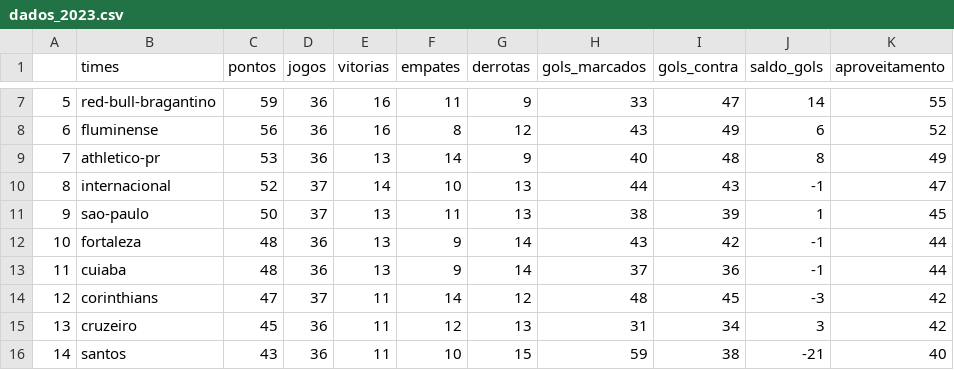
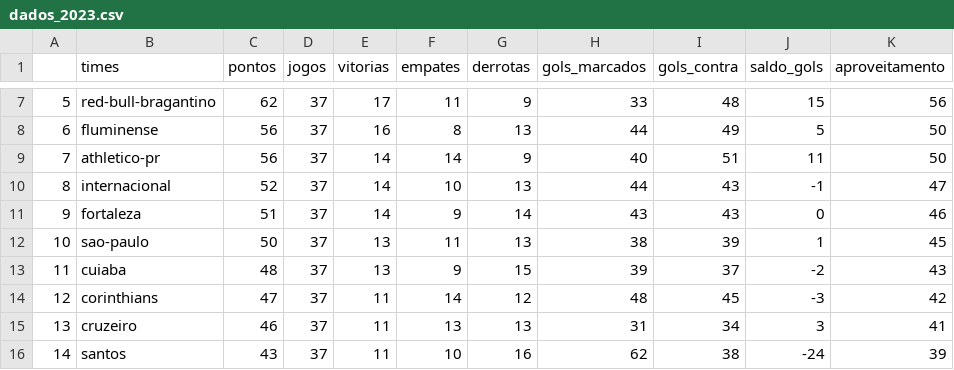
Before and after one commit to silviolima07/fut_serieA_2023, a CSV file: CSV/dados_2023.csv, drawn as a sheet; only a part is shown, gaps mark what is left out; the diff covers the shown part only.

```diff
--- a/CSV/dados_2023.csv
+++ b/CSV/dados_2023.csv
@@ -7,10 +7,10 @@
-5,red-bull-bragantino,59,36,16,11,9,33,47,14,55
-6,fluminense,56,36,16,8,12,43,49,6,52
-7,athletico-pr,53,36,13,14,9,40,48,8,49
+5,red-bull-bragantino,62,37,17,11,9,33,48,15,56
+6,fluminense,56,37,16,8,13,44,49,5,50
+7,athletico-pr,56,37,14,14,9,40,51,11,50
 8,internacional,52,37,14,10,13,44,43,-1,47
-9,sao-paulo,50,37,13,11,13,38,39,1,45
-10,fortaleza,48,36,13,9,14,43,42,-1,44
-11,cuiaba,48,36,13,9,14,37,36,-1,44
+9,fortaleza,51,37,14,9,14,43,43,0,46
+10,sao-paulo,50,37,13,11,13,38,39,1,45
+11,cuiaba,48,37,13,9,15,39,37,-2,43
 12,corinthians,47,37,11,14,12,48,45,-3,42
-13,cruzeiro,45,36,11,12,13,31,34,3,42
-14,santos,43,36,11,10,15,59,38,-21,40
+13,cruzeiro,46,37,11,13,13,31,34,3,41
+14,santos,43,37,11,10,16,62,38,-24,39
```
Also changed, not shown: 61 edited cells elsewhere in this file, CSV/dados_2012_2023.csv.
